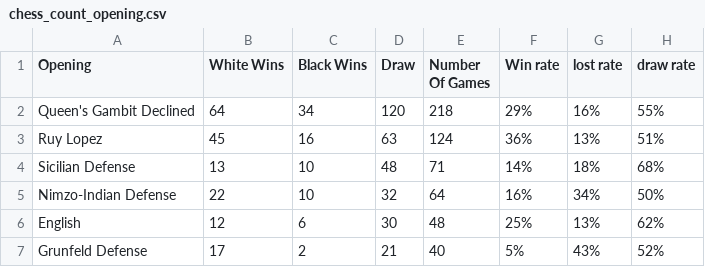
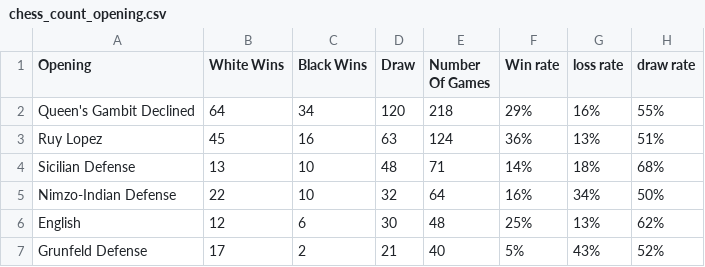
Before and after one commit to mohamed-aaras/World--Chess-Championship-Openings, a CSV file: chess_count_opening.csv, drawn as a sheet; only a part is shown.

Commit message:
chess_count_opening.csv

```diff
--- a/chess_count_opening.csv
+++ b/chess_count_opening.csv
@@ -1,2 +1,2 @@
-Opening,White Wins,Black Wins,Draw,Number Of Games,Win rate,lost rate,draw rate
+Opening,White Wins,Black Wins,Draw,Number Of Games,Win rate,loss rate,draw rate
 Queen's Gambit Declined,64,34,120,218,29%,16%,55%
```
